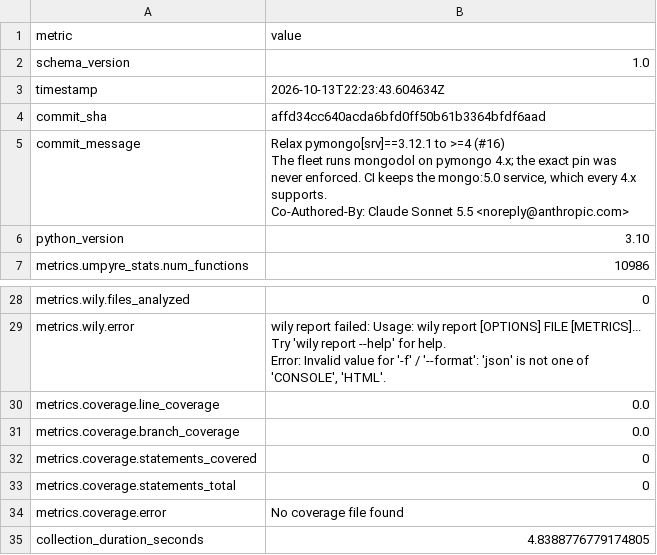
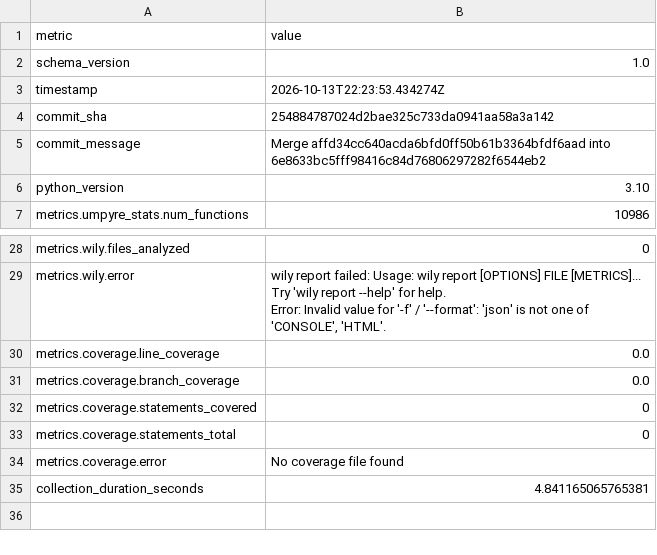
Before and after one commit to i2mint/mongodol, a CSV file: metrics.csv, drawn as a sheet; only a part is shown, gaps mark what is left out.

Commit message:
Update metrics for 2548847

```diff
--- a/metrics.csv
+++ b/metrics.csv
@@ -2,9 +2,5 @@ metric,value
 schema_version,1.0
-timestamp,2026-10-13T22:23:43.604634Z
-commit_sha,affd34cc640acda6bfd0ff50b61b3364bfdf6aad
-commit_message,"Relax pymongo[srv]==3.12.1 to >=4 (#16)
-
-The fleet runs mongodol on pymongo 4.x; the exact pin was never enforced. CI keeps the mongo:5.0 service, which every 4.x supports.
-
-Co-Authored-By: Claude Sonnet 5.5 <noreply@anthropic.com>"
+timestamp,2026-10-13T22:23:53.434274Z
+commit_sha,254884787024d2bae325c733da0941aa58a3a142
+commit_message,Merge affd34cc640acda6bfd0ff50b61b3364bfdf6aad into 6e8633bc5fff98416c84d76806297282f6544eb2
 python_version,3.10
@@ -42,2 +38,2 @@ metrics.coverage.statements_total,0
 metrics.coverage.error,No coverage file found
-collection_duration_seconds,4.8388776779174805
+collection_duration_seconds,4.841165065765381
```
Also changed, not shown: 2 other files.
